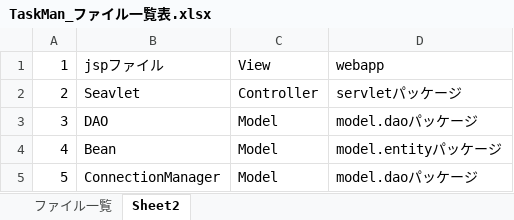
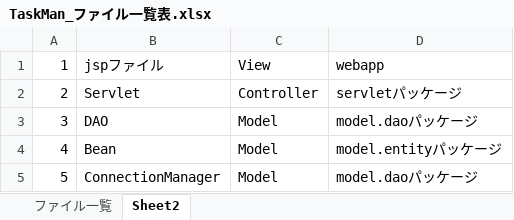
Before and after one commit to comsize-seiyama/TaskMan, an Excel workbook: document/TaskMan_ファイル一覧表.xlsx, sheet Sheet2, drawn as a sheet; values as stored, in another font and other column widths than the file's, no borders; the diff names each change by its address in the sheet, - before the commit and + after, or states it on an @@ line.

```diff
--- a/document/TaskMan_ファイル一覧表.xlsx (sheet Sheet2)
+++ b/document/TaskMan_ファイル一覧表.xlsx (sheet Sheet2)
-B2: Seavlet
+B2: Servlet
```
Also changed, not shown: sheet ファイル一覧.
